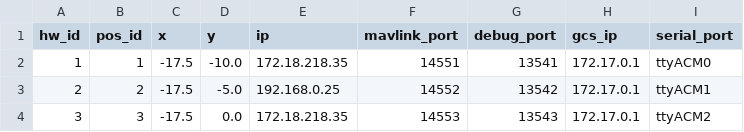
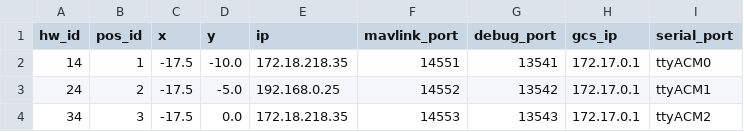
Before and after one commit to sfarzan/SARdrones, a CSV file: config.csv, drawn as a sheet.

Commit message:
[FIX] Fixed Errors reading config and swarm csv files

```diff
--- a/config.csv
+++ b/config.csv
@@ -1,4 +1,4 @@
 hw_id,pos_id,x,y,ip,mavlink_port,debug_port,gcs_ip,serial_port
-1,1,-17.5,-10.0,172.18.218.35,14551,13541,172.17.0.1, ttyACM0
-2,2,-17.5,-5.0,192.168.0.25,14552,13542,172.17.0.1, ttyACM1
-3,3,-17.5,0.0,172.18.218.35,14553,13543,172.17.0.1, ttyACM2
+14,1,-17.5,-10.0,172.18.218.35,14551,13541,172.17.0.1, ttyACM0
+24,2,-17.5,-5.0,192.168.0.25,14552,13542,172.17.0.1, ttyACM1
+34,3,-17.5,0.0,172.18.218.35,14553,13543,172.17.0.1, ttyACM2
```
Also changed, not shown: 3 other files.
